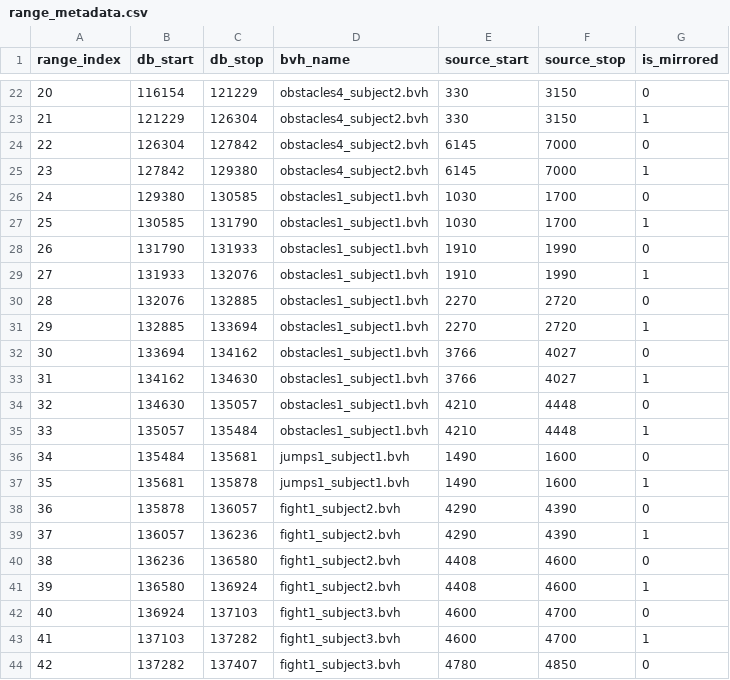
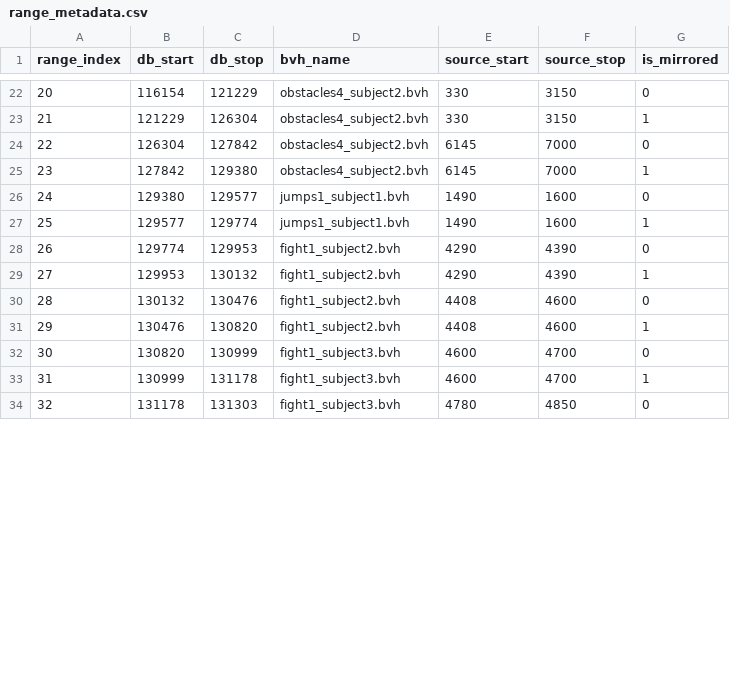
Before and after one commit to Frmeta/learned-motion-matching, a CSV file: resources/bin/range_metadata.csv, drawn as a sheet; only a part is shown, gaps mark what is left out; removed rows and columns are numbered as before the commit, all else as after; the diff covers the shown part only; the diff names each change by its address in the sheet, - before the commit and + after, or states it on an @@ line.

```diff
--- a/resources/bin/range_metadata.csv
+++ b/resources/bin/range_metadata.csv
-C26 (db_stop): 130585
+C26 (db_stop): 129577
-D26 (bvh_name): obstacles1_subject1.bvh
+D26 (bvh_name): jumps1_subject1.bvh
-E26 (source_start): 1030
+E26 (source_start): 1490
-F26 (source_stop): 1700
+F26 (source_stop): 1600
-row 27: 25 | 130585 | 131790 | obstacles1_subject1.bvh | 1030 | 1700 | 1
-row 28: 26 | 131790 | 131933 | obstacles1_subject1.bvh | 1910 | 1990 | 0
-row 29: 27 | 131933 | 132076 | obstacles1_subject1.bvh | 1910 | 1990 | 1
-row 30: 28 | 132076 | 132885 | obstacles1_subject1.bvh | 2270 | 2720 | 0
-row 31: 29 | 132885 | 133694 | obstacles1_subject1.bvh | 2270 | 2720 | 1
-row 32: 30 | 133694 | 134162 | obstacles1_subject1.bvh | 3766 | 4027 | 0
-row 33: 31 | 134162 | 134630 | obstacles1_subject1.bvh | 3766 | 4027 | 1
-row 34: 32 | 134630 | 135057 | obstacles1_subject1.bvh | 4210 | 4448 | 0
-row 35: 33 | 135057 | 135484 | obstacles1_subject1.bvh | 4210 | 4448 | 1
-row 36: 34 | 135484 | 135681 | jumps1_subject1.bvh | 1490 | 1600 | 0
@@ column A (range_index) renumbered from row 27 down @@
-B27 (db_start): 135681
+B27 (db_start): 129577
-C27 (db_stop): 135878
+C27 (db_stop): 129774
-B28 (db_start): 135878
+B28 (db_start): 129774
-C28 (db_stop): 136057
+C28 (db_stop): 129953
-B29 (db_start): 136057
+B29 (db_start): 129953
-C29 (db_stop): 136236
+C29 (db_stop): 130132
-B30 (db_start): 136236
+B30 (db_start): 130132
-C30 (db_stop): 136580
+C30 (db_stop): 130476
-B31 (db_start): 136580
+B31 (db_start): 130476
-C31 (db_stop): 136924
+C31 (db_stop): 130820
-B32 (db_start): 136924
+B32 (db_start): 130820
-C32 (db_stop): 137103
+C32 (db_stop): 130999
-B33 (db_start): 137103
+B33 (db_start): 130999
-C33 (db_stop): 137282
+C33 (db_stop): 131178
-B34 (db_start): 137282
+B34 (db_start): 131178
-C34 (db_stop): 137407
+C34 (db_stop): 131303
```
Also changed, not shown: 50 edited cells elsewhere in this file, resources/bin/database.csv, 1 other file.
